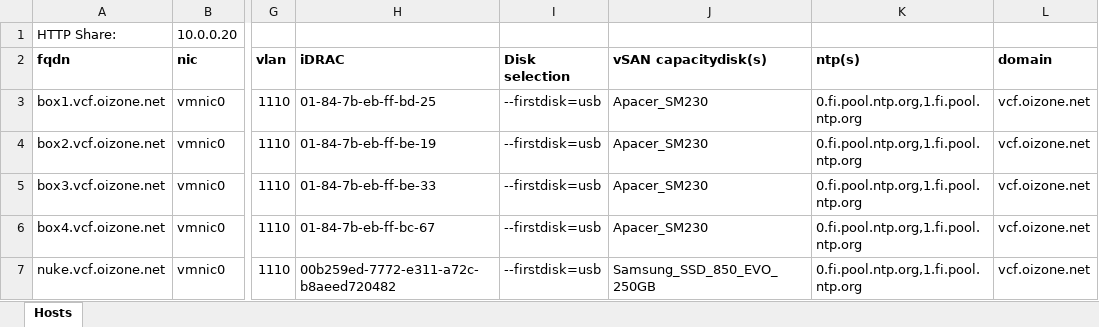
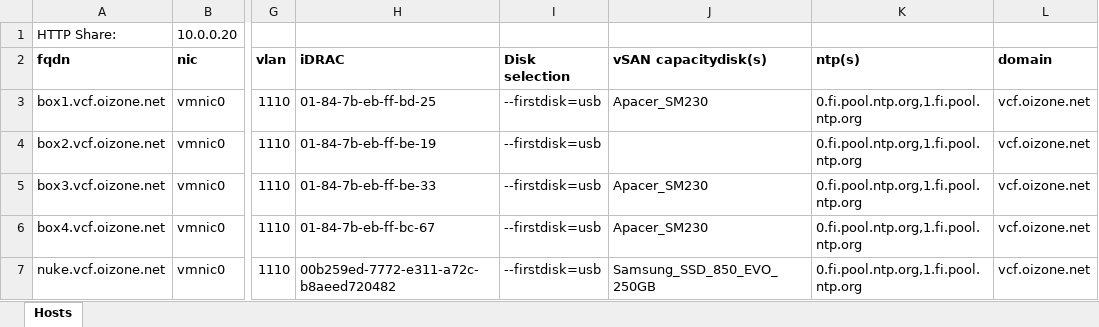
Before and after one commit to oizone/esxihttp, an Excel workbook: esxi-hosts.xlsx, sheet Hosts, drawn as a sheet; only a part is shown, gaps mark what is left out; values as stored, in another font and other column widths than the file's, no borders; table styles not drawn; the diff names each change by its address in the sheet, - before the commit and + after, or states it on an @@ line.

```diff
--- a/esxi-hosts.xlsx (sheet Hosts)
+++ b/esxi-hosts.xlsx (sheet Hosts)
-J4 (vSAN capacitydisk(s)): Apacer_SM230
+J4 (vSAN capacitydisk(s)): (empty)
```
Also changed, not shown: 1 other file.
